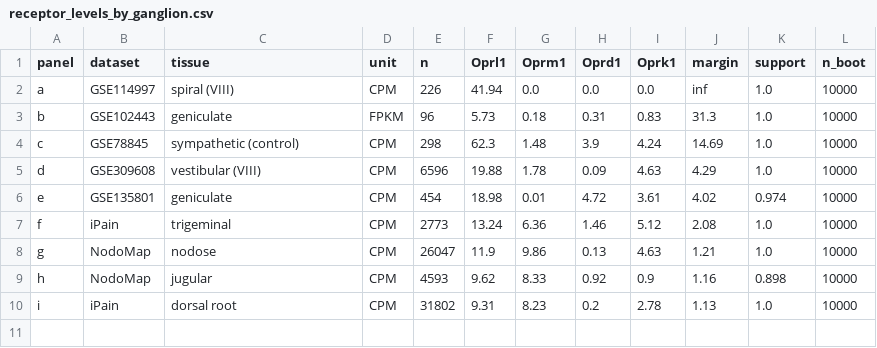
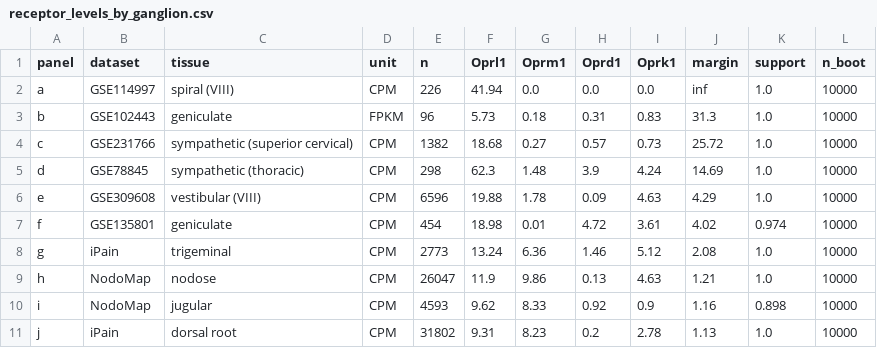
Before and after one commit to AlexanderJais/Oprl1-Peripheral-Atlas, a CSV file: results/receptor_levels_by_ganglion.csv, drawn as a sheet.

```diff
--- a/results/receptor_levels_by_ganglion.csv
+++ b/results/receptor_levels_by_ganglion.csv
@@ -3,8 +3,9 @@ a,GSE114997,spiral (VIII),CPM,226,41.94,0.0,0.0,0.0,inf,1.0,10000
 b,GSE102443,geniculate,FPKM,96,5.73,0.18,0.31,0.83,31.3,1.0,10000
-c,GSE78845,sympathetic (control),CPM,298,62.3,1.48,3.9,4.24,14.69,1.0,10000
-d,GSE309608,vestibular (VIII),CPM,6596,19.88,1.78,0.09,4.63,4.29,1.0,10000
-e,GSE135801,geniculate,CPM,454,18.98,0.01,4.72,3.61,4.02,0.974,10000
-f,iPain,trigeminal,CPM,2773,13.24,6.36,1.46,5.12,2.08,1.0,10000
-g,NodoMap,nodose,CPM,26047,11.9,9.86,0.13,4.63,1.21,1.0,10000
-h,NodoMap,jugular,CPM,4593,9.62,8.33,0.92,0.9,1.16,0.898,10000
-i,iPain,dorsal root,CPM,31802,9.31,8.23,0.2,2.78,1.13,1.0,10000
+c,GSE231766,sympathetic (superior cervical),CPM,1382,18.68,0.27,0.57,0.73,25.72,1.0,10000
+d,GSE78845,sympathetic (thoracic),CPM,298,62.3,1.48,3.9,4.24,14.69,1.0,10000
+e,GSE309608,vestibular (VIII),CPM,6596,19.88,1.78,0.09,4.63,4.29,1.0,10000
+f,GSE135801,geniculate,CPM,454,18.98,0.01,4.72,3.61,4.02,0.974,10000
+g,iPain,trigeminal,CPM,2773,13.24,6.36,1.46,5.12,2.08,1.0,10000
+h,NodoMap,nodose,CPM,26047,11.9,9.86,0.13,4.63,1.21,1.0,10000
+i,NodoMap,jugular,CPM,4593,9.62,8.33,0.92,0.9,1.16,0.898,10000
+j,iPain,dorsal root,CPM,31802,9.31,8.23,0.2,2.78,1.13,1.0,10000
```
Also changed, not shown: 10 other files.
